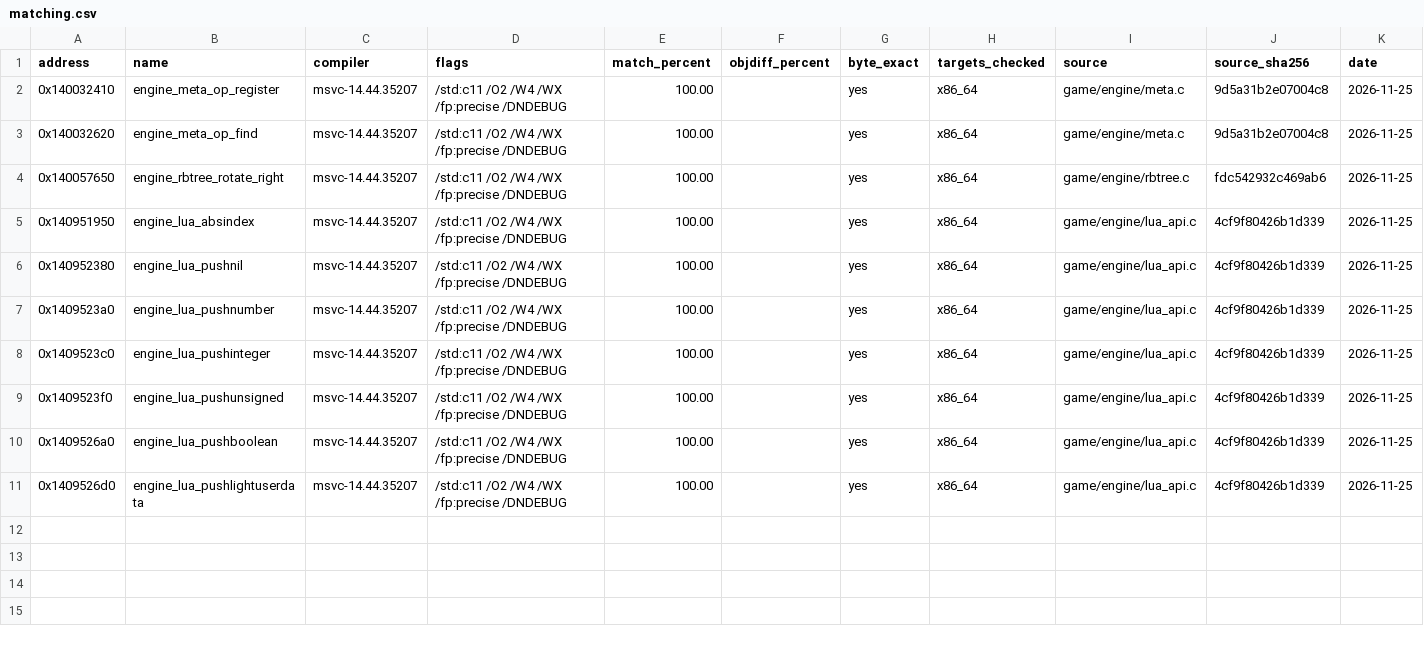
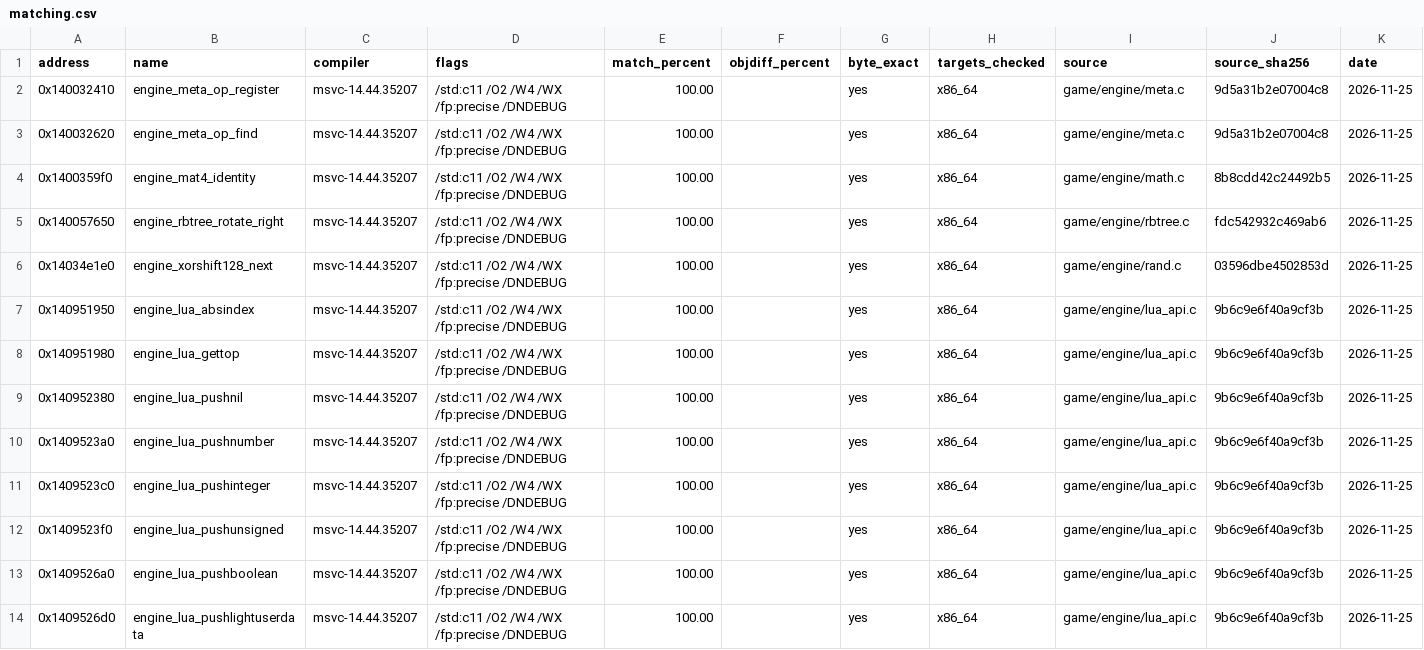
Before and after one commit to DeadMan30/TWD-Final, a CSV file: symbols/matching.csv, drawn as a sheet.

Commit message:
engine,symbols: match mat4_identity, xorshift128_next, lua_gettop (13 verified byte-exact, 4 edge-verified)

```diff
--- a/symbols/matching.csv
+++ b/symbols/matching.csv
@@ -3,9 +3,12 @@ address,name,compiler,flags,match_percent,objdiff_percent,byte_exact,targets_che
 0x140032620,engine_meta_op_find,msvc-14.44.35207,/std:c11 /O2 /W4 /WX /fp:precise /DNDEBUG,100.00,,yes,x86_64,game/engine/meta.c,9d5a31b2e07004c8,2026-11-25
+0x1400359f0,engine_mat4_identity,msvc-14.44.35207,/std:c11 /O2 /W4 /WX /fp:precise /DNDEBUG,100.00,,yes,x86_64,game/engine/math.c,8b8cdd42c24492b5,2026-11-25
 0x140057650,engine_rbtree_rotate_right,msvc-14.44.35207,/std:c11 /O2 /W4 /WX /fp:precise /DNDEBUG,100.00,,yes,x86_64,game/engine/rbtree.c,fdc542932c469ab6,2026-11-25
-0x140951950,engine_lua_absindex,msvc-14.44.35207,/std:c11 /O2 /W4 /WX /fp:precise /DNDEBUG,100.00,,yes,x86_64,game/engine/lua_api.c,4cf9f80426b1d339,2026-11-25
-0x140952380,engine_lua_pushnil,msvc-14.44.35207,/std:c11 /O2 /W4 /WX /fp:precise /DNDEBUG,100.00,,yes,x86_64,game/engine/lua_api.c,4cf9f80426b1d339,2026-11-25
-0x1409523a0,engine_lua_pushnumber,msvc-14.44.35207,/std:c11 /O2 /W4 /WX /fp:precise /DNDEBUG,100.00,,yes,x86_64,game/engine/lua_api.c,4cf9f80426b1d339,2026-11-25
-0x1409523c0,engine_lua_pushinteger,msvc-14.44.35207,/std:c11 /O2 /W4 /WX /fp:precise /DNDEBUG,100.00,,yes,x86_64,game/engine/lua_api.c,4cf9f80426b1d339,2026-11-25
-0x1409523f0,engine_lua_pushunsigned,msvc-14.44.35207,/std:c11 /O2 /W4 /WX /fp:precise /DNDEBUG,100.00,,yes,x86_64,game/engine/lua_api.c,4cf9f80426b1d339,2026-11-25
-0x1409526a0,engine_lua_pushboolean,msvc-14.44.35207,/std:c11 /O2 /W4 /WX /fp:precise /DNDEBUG,100.00,,yes,x86_64,game/engine/lua_api.c,4cf9f80426b1d339,2026-11-25
-0x1409526d0,engine_lua_pushlightuserdata,msvc-14.44.35207,/std:c11 /O2 /W4 /WX /fp:precise /DNDEBUG,100.00,,yes,x86_64,game/engine/lua_api.c,4cf9f80426b1d339,2026-11-25
+0x14034e1e0,engine_xorshift128_next,msvc-14.44.35207,/std:c11 /O2 /W4 /WX /fp:precise /DNDEBUG,100.00,,yes,x86_64,game/engine/rand.c,03596dbe4502853d,2026-11-25
+0x140951950,engine_lua_absindex,msvc-14.44.35207,/std:c11 /O2 /W4 /WX /fp:precise /DNDEBUG,100.00,,yes,x86_64,game/engine/lua_api.c,9b6c9e6f40a9cf3b,2026-11-25
+0x140951980,engine_lua_gettop,msvc-14.44.35207,/std:c11 /O2 /W4 /WX /fp:precise /DNDEBUG,100.00,,yes,x86_64,game/engine/lua_api.c,9b6c9e6f40a9cf3b,2026-11-25
+0x140952380,engine_lua_pushnil,msvc-14.44.35207,/std:c11 /O2 /W4 /WX /fp:precise /DNDEBUG,100.00,,yes,x86_64,game/engine/lua_api.c,9b6c9e6f40a9cf3b,2026-11-25
+0x1409523a0,engine_lua_pushnumber,msvc-14.44.35207,/std:c11 /O2 /W4 /WX /fp:precise /DNDEBUG,100.00,,yes,x86_64,game/engine/lua_api.c,9b6c9e6f40a9cf3b,2026-11-25
+0x1409523c0,engine_lua_pushinteger,msvc-14.44.35207,/std:c11 /O2 /W4 /WX /fp:precise /DNDEBUG,100.00,,yes,x86_64,game/engine/lua_api.c,9b6c9e6f40a9cf3b,2026-11-25
+0x1409523f0,engine_lua_pushunsigned,msvc-14.44.35207,/std:c11 /O2 /W4 /WX /fp:precise /DNDEBUG,100.00,,yes,x86_64,game/engine/lua_api.c,9b6c9e6f40a9cf3b,2026-11-25
+0x1409526a0,engine_lua_pushboolean,msvc-14.44.35207,/std:c11 /O2 /W4 /WX /fp:precise /DNDEBUG,100.00,,yes,x86_64,game/engine/lua_api.c,9b6c9e6f40a9cf3b,2026-11-25
+0x1409526d0,engine_lua_pushlightuserdata,msvc-14.44.35207,/std:c11 /O2 /W4 /WX /fp:precise /DNDEBUG,100.00,,yes,x86_64,game/engine/lua_api.c,9b6c9e6f40a9cf3b,2026-11-25
```
Also changed, not shown: symbols/functions.csv, symbols/verification.csv, 7 other files.
